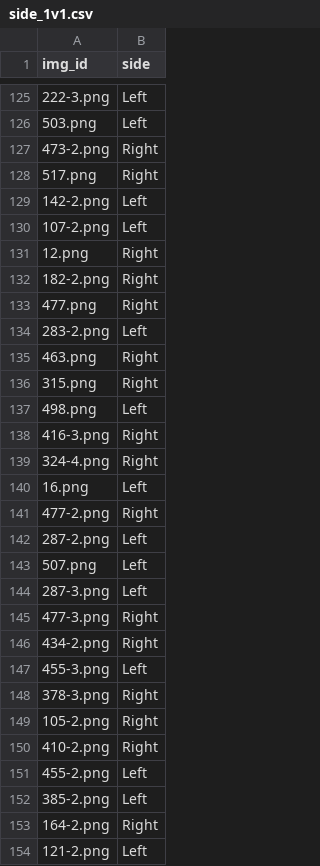
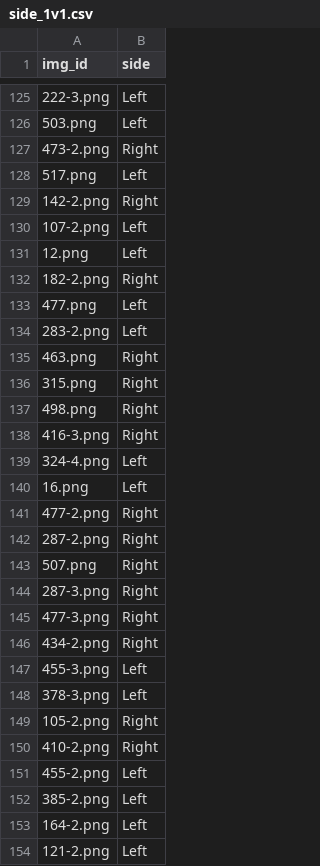
Before and after one commit to luizacbcampos/LearningFromThePros, a CSV file: data/events/side_1v1.csv, drawn as a sheet; only a part is shown, gaps mark what is left out; the diff covers the shown part only.

```diff
--- a/data/events/side_1v1.csv
+++ b/data/events/side_1v1.csv
@@ -127,8 +127,8 @@ img_id,side
 473-2.png,Right
-517.png,Right
-142-2.png,Left
+517.png,Left
+142-2.png,Right
 107-2.png,Left
-12.png,Right
+12.png,Left
 182-2.png,Right
-477.png,Right
+477.png,Left
 283-2.png,Left
@@ -136,10 +136,10 @@ img_id,side
 315.png,Right
-498.png,Left
+498.png,Right
 416-3.png,Right
-324-4.png,Right
+324-4.png,Left
 16.png,Left
 477-2.png,Right
-287-2.png,Left
-507.png,Left
-287-3.png,Left
+287-2.png,Right
+507.png,Right
+287-3.png,Right
 477-3.png,Right
@@ -147,3 +147,3 @@ img_id,side
 455-3.png,Left
-378-3.png,Right
+378-3.png,Left
 105-2.png,Right
@@ -152,3 +152,3 @@ img_id,side
 385-2.png,Left
-164-2.png,Right
+164-2.png,Left
 121-2.png,Left
```
Also changed, not shown: 95 edited cells elsewhere in this file, 1 other file.
